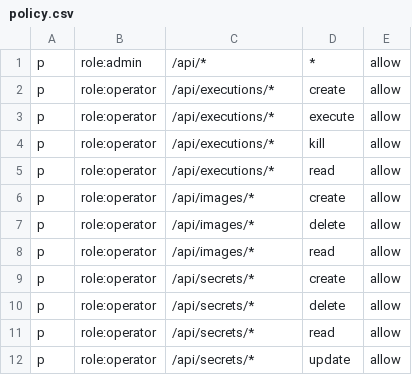
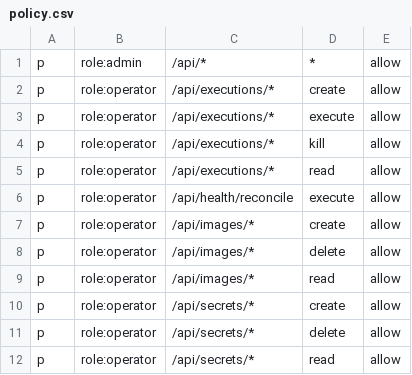
Before and after one commit to runvoy/runvoy, a CSV file: internal/auth/authorization/casbin/policy.csv, drawn as a sheet; only a part is shown; the shorter side is filled out with more unchanged rows.

Commit message:
Fix auth for health reconcile

```diff
--- a/internal/auth/authorization/casbin/policy.csv
+++ b/internal/auth/authorization/casbin/policy.csv
@@ -5,2 +5,3 @@ p, role:operator, /api/executions/*, kill, allow
 p, role:operator, /api/executions/*, read, allow
+p, role:operator, /api/health/reconcile, execute, allow
 p, role:operator, /api/images/*, create, allow
```
Also changed, not shown: 4 other files.
